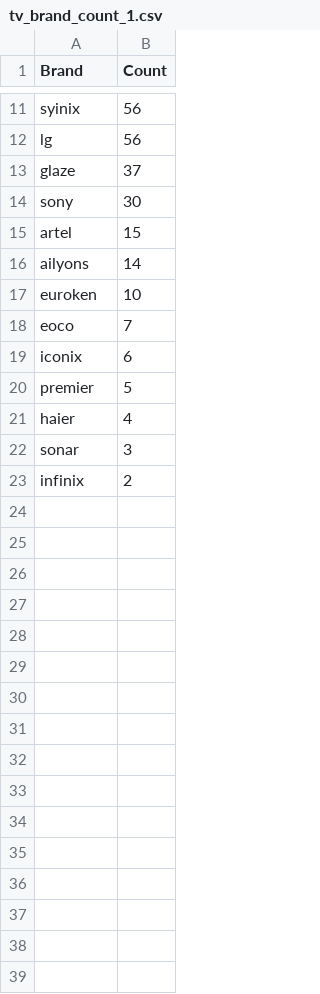
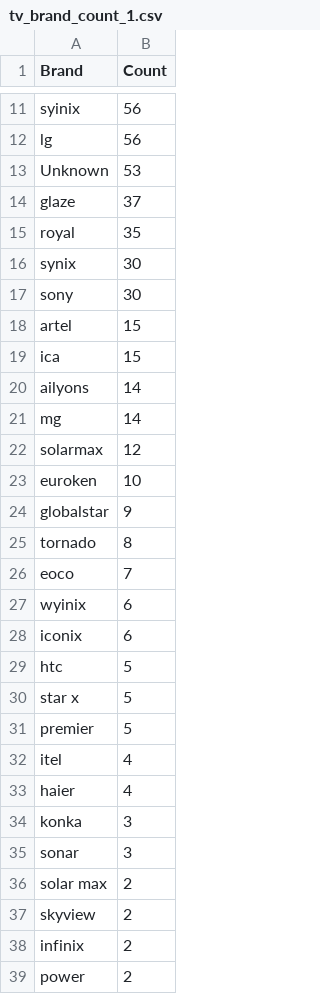
Before and after one commit to HannahMwende/E-commerce-products-analysis, a CSV file: tv_brand_count_1.csv, drawn as a sheet; only a part is shown, gaps mark what is left out; the diff covers the shown part only.

Commit message:
Data cleaning update

```diff
--- a/tv_brand_count_1.csv
+++ b/tv_brand_count_1.csv
@@ -12,12 +12,28 @@ syinix,56
 lg,56
+Unknown,53
 glaze,37
+royal,35
+synix,30
 sony,30
 artel,15
+ica,15
 ailyons,14
+mg,14
+solarmax,12
 euroken,10
+globalstar,9
+tornado,8
 eoco,7
+wyinix,6
 iconix,6
+htc,5
+star x,5
 premier,5
+itel,4
 haier,4
+konka,3
 sonar,3
+solar max,2
+skyview,2
 infinix,2
+power,2
```
Also changed, not shown: 10 added rows and 1 removed row elsewhere in this file, 2 other files.
